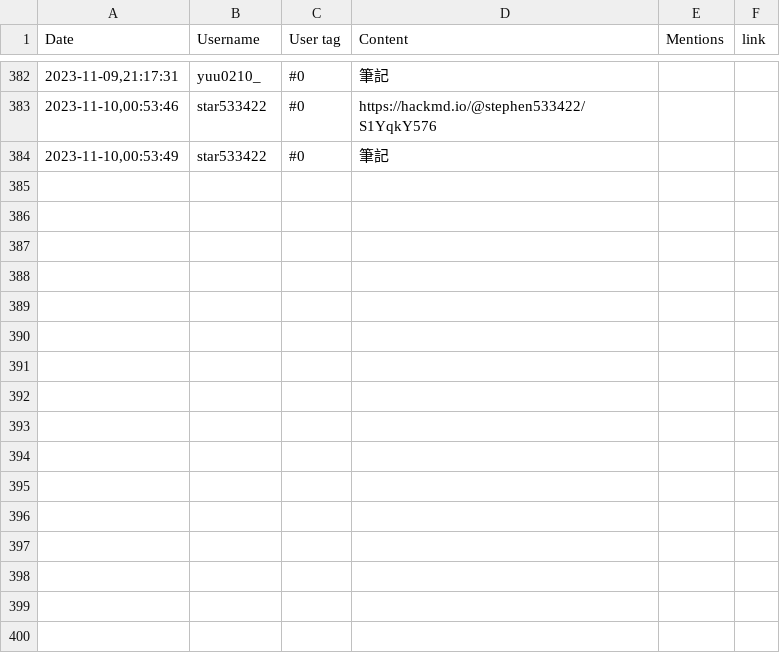
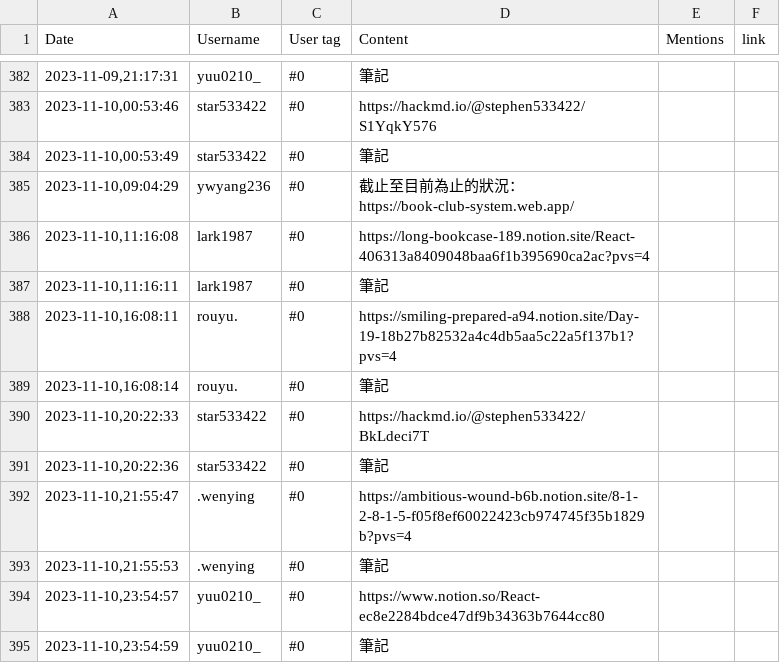
Before and after one commit to ywyang236/book-club-system, a CSV file: csv-to-json/chat.csv, drawn as a sheet; only a part is shown, gaps mark what is left out; ↵ is a line break in a cell; the diff names each change by its address in the sheet, - before the commit and + after, or states it on an @@ line.

```diff
--- a/csv-to-json/chat.csv
+++ b/csv-to-json/chat.csv
+row 385: 2023-11-10,09:04:29 | ywyang236 | #0 | 截止至目前為止的狀況： ↵ https://book-club-system.web.app/
+row 386: 2023-11-10,11:16:08 | lark1987 | #0 | https://long-bookcase-189.notion.site/React-406313a8409048baa6f1b395690ca2ac?pvs=4
+row 387: 2023-11-10,11:16:11 | lark1987 | #0 | 筆記
+row 388: 2023-11-10,16:08:11 | rouyu. | #0 | https://smiling-prepared-a94.notion.site/Day-19-18b27b82532a4c4db5aa5c22a5f137b1?pvs=4
+row 389: 2023-11-10,16:08:14 | rouyu. | #0 | 筆記
+row 390: 2023-11-10,20:22:33 | star533422 | #0 | https://hackmd.io/@stephen533422/BkLdeci7T
+row 391: 2023-11-10,20:22:36 | star533422 | #0 | 筆記
+row 392: 2023-11-10,21:55:47 | .wenying | #0 | https://ambitious-wound-b6b.notion.site/8-1-2-8-1-5-f05f8ef60022423cb974745f35b1829b?pvs=4
+row 393: 2023-11-10,21:55:53 | .wenying | #0 | 筆記
+row 394: 2023-11-10,23:54:57 | yuu0210_ | #0 | https://www.notion.so/React-ec8e2284bdce47df9b34363b7644cc80
+row 395: 2023-11-10,23:54:59 | yuu0210_ | #0 | 筆記
```
Also changed, not shown: 3 other files.
